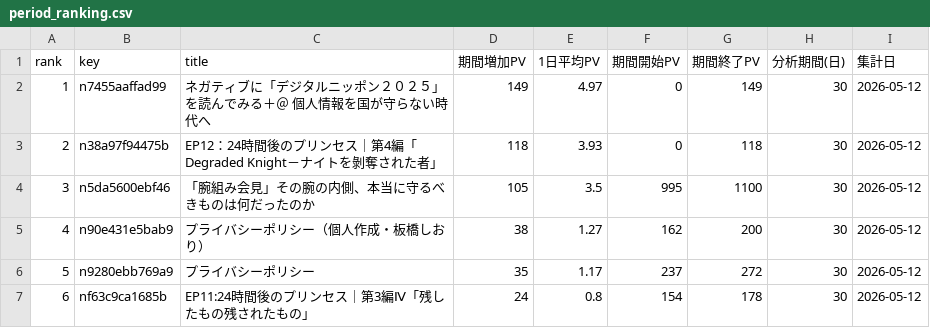
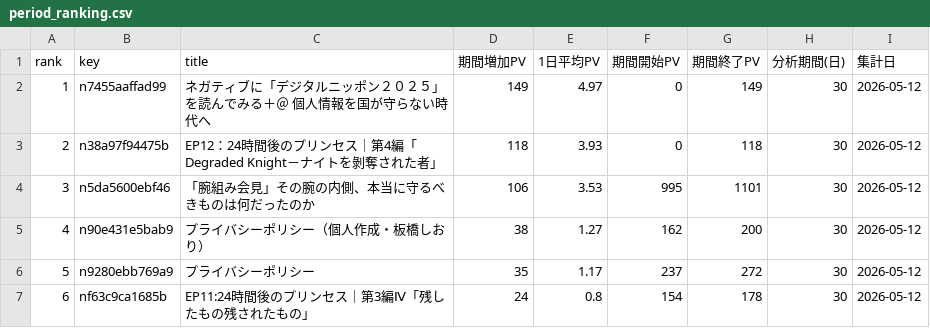
Before and after one commit to ganden0807-collab/note-stats-tracker, a CSV file: data/period_ranking.csv, drawn as a sheet; only a part is shown.

```diff
--- a/data/period_ranking.csv
+++ b/data/period_ranking.csv
@@ -3,3 +3,3 @@ rank,key,title,期間増加PV,1日平均PV,期間開始PV,期間終了PV,分析
 2,n38a97f94475b,EP12：24時間後のプリンセス｜第4編「Degraded Knight－ナイトを剝奪された者」,118,3.93,0,118,30,2026-05-12
-3,n5da5600ebf46,「腕組み会見」その腕の内側、本当に守るべきものは何だったのか,105,3.5,995,1100,30,2026-05-12
+3,n5da5600ebf46,「腕組み会見」その腕の内側、本当に守るべきものは何だったのか,106,3.53,995,1101,30,2026-05-12
 4,n90e431e5bab9,プライバシーポリシー（個人作成・板橋しおり）,38,1.27,162,200,30,2026-05-12
```
Also changed, not shown: data/asset_articles.csv, data/daily_summary.csv, 2 other files.
